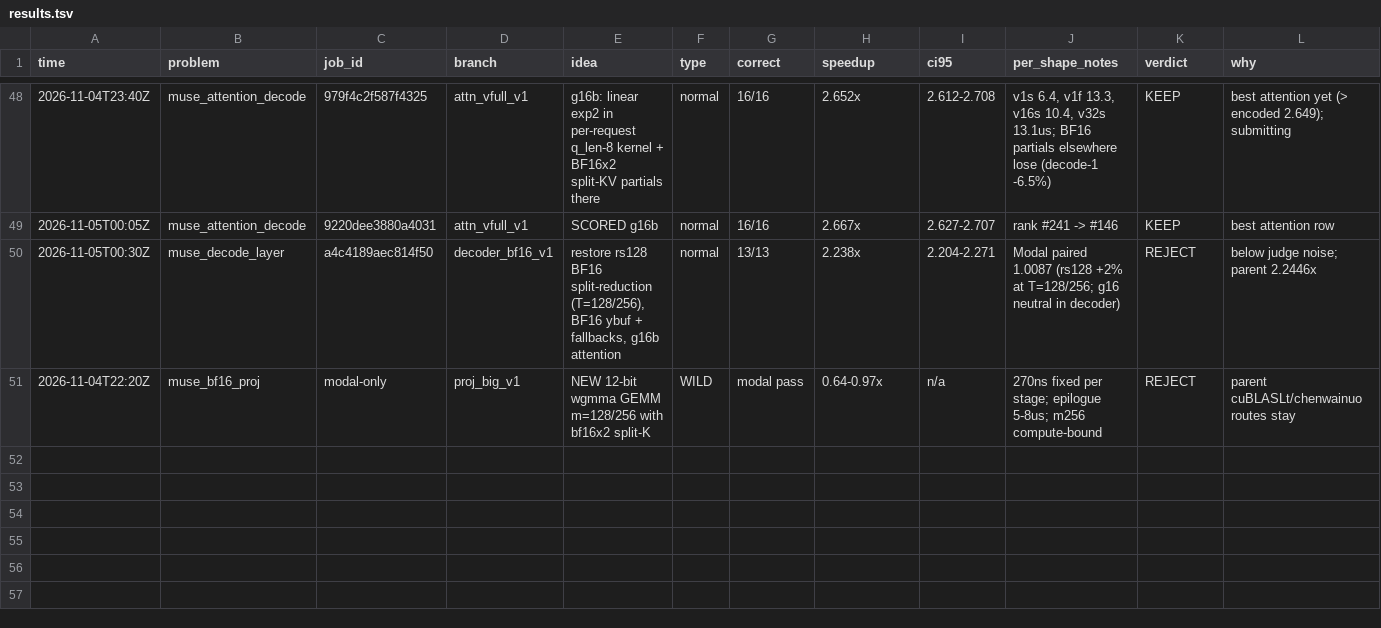
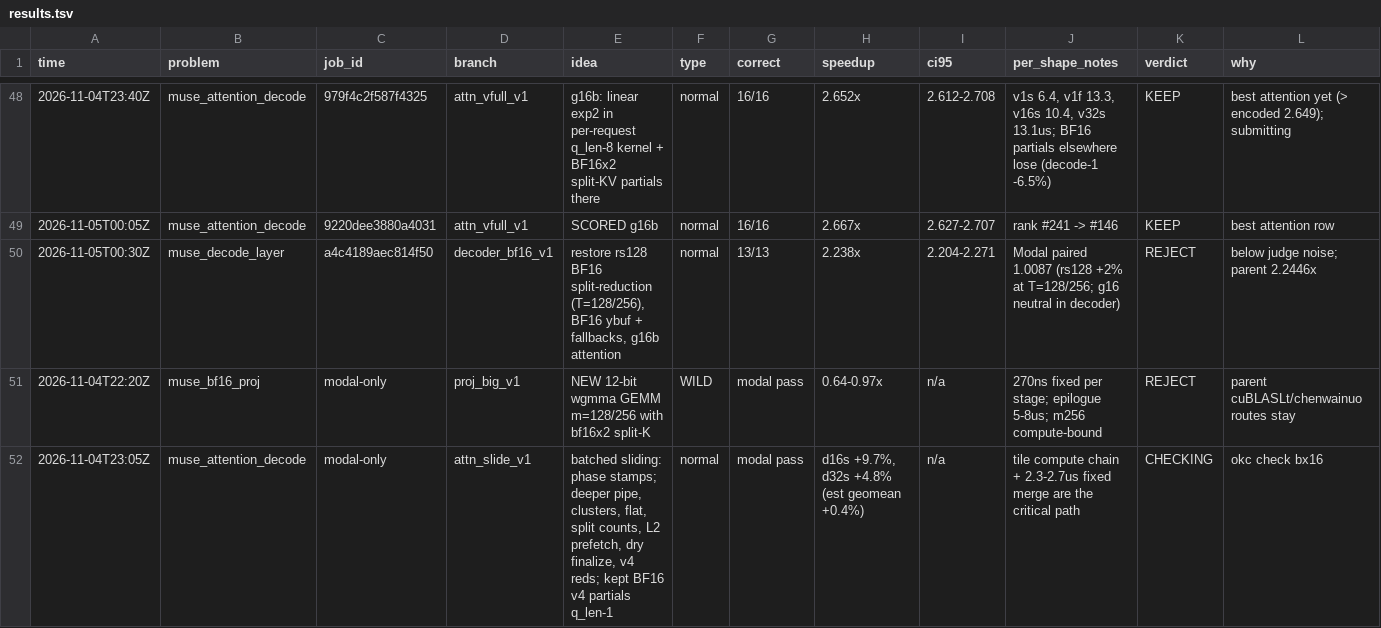
Before and after one commit to StarAtNyte/muse-spark-kernels, a TSV file: results.tsv, drawn as a sheet; only a part is shown, gaps mark what is left out.

Commit message:
Attention batched sliding lane: phase breakdown, BF16 q_len-1 partials candidate

```diff
--- a/results.tsv
+++ b/results.tsv
@@ -51 +51,2 @@ time	problem	job_id	branch	idea	type	correct	speedup	ci95	per_shape_notes	verdic
 2026-11-04T22:20Z	muse_bf16_proj	modal-only	proj_big_v1	NEW 12-bit wgmma GEMM m=128/256 with bf16x2 split-K	WILD	modal pass	0.64-0.97x	n/a	270ns fixed per stage; epilogue 5-8us; m256 compute-bound	REJECT	parent cuBLASLt/chenwainuo routes stay
+2026-11-04T23:05Z	muse_attention_decode	modal-only	attn_slide_v1	batched sliding: phase stamps; deeper pipe, clusters, flat, split counts, L2 prefetch, dry finalize, v4 reds; kept BF16 v4 partials q_len-1	normal	modal pass	d16s +9.7%, d32s +4.8% (est geomean +0.4%)	n/a	tile compute chain + 2.3-2.7us fixed merge are the critical path	CHECKING	okc check bx16
```
Also changed, not shown: 14 other files.
